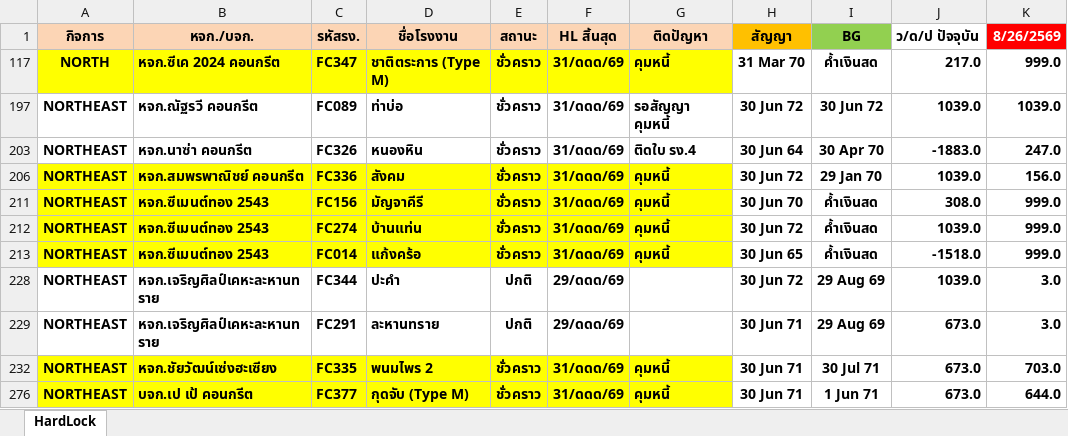
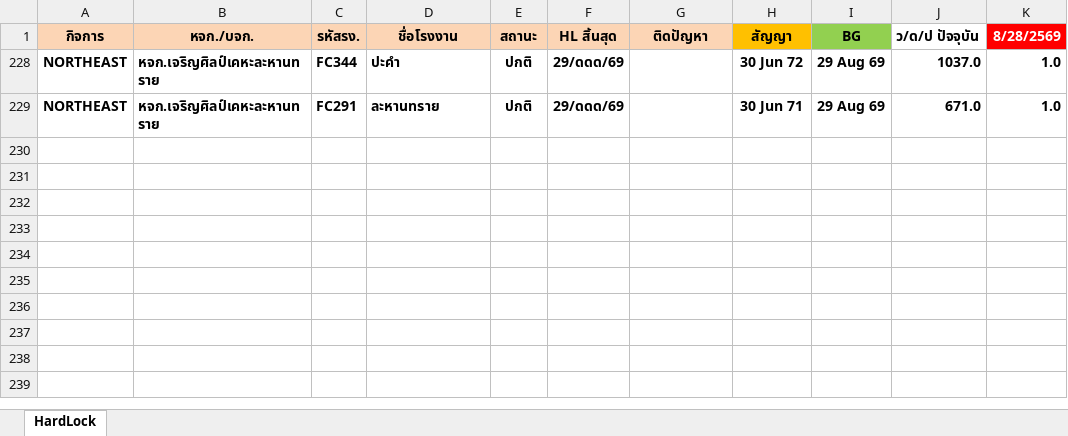
Before and after one commit to prayutp1-debug/Performance, an Excel workbook: SmartLicense.xlsx, sheet HardLock, drawn as a sheet; values as stored, in another font and other column widths than the file's, no borders; conditional formats not drawn; the diff names each change by its address in the sheet, - before the commit and + after, or states it on an @@ line.

Commit message:
Add files via upload

```diff
--- a/SmartLicense.xlsx (sheet HardLock)
+++ b/SmartLicense.xlsx (sheet HardLock)
-K1: 8/26/2569
+K1: 8/28/2569
-row 117: NORTH | หจก.ซีเค 2024 คอนกรีต | FC347 | ชาติตระการ (Type M) | ชั่วคราว | 31/ดดด/69 | คุมหนี้ | 31 Mar 70 | ค้ำเงินสด | 217.0 | 999.0
-row 197: NORTHEAST | หจก.ณัฐรวี คอนกรีต | FC089 | ท่าบ่อ | ชั่วคราว | 31/ดดด/69 | รอสัญญา คุมหนี้ | 30 Jun 72 | 30 Jun 72 | 1039.0 | 1039.0
-row 203: NORTHEAST | หจก.นาซ่า คอนกรีต | FC326 | หนองหิน | ชั่วคราว | 31/ดดด/69 | ติดใบ รง.4 | 30 Jun 64 | 30 Apr 70 | -1883.0 | 247.0
-row 206: NORTHEAST | หจก.สมพรพาณิชย์ คอนกรีต | FC336 | สังคม | ชั่วคราว | 31/ดดด/69 | คุมหนี้ | 30 Jun 72 | 29 Jan 70 | 1039.0 | 156.0
-row 211: NORTHEAST | หจก.ซีเมนต์ทอง 2543 | FC156 | มัญจาคีรี | ชั่วคราว | 31/ดดด/69 | คุมหนี้ | 30 Jun 70 | ค้ำเงินสด | 308.0 | 999.0
-row 212: NORTHEAST | หจก.ซีเมนต์ทอง 2543 | FC274 | บ้านแท่น | ชั่วคราว | 31/ดดด/69 | คุมหนี้ | 30 Jun 72 | ค้ำเงินสด | 1039.0 | 999.0
-row 213: NORTHEAST | หจก.ซีเมนต์ทอง 2543 | FC014 | แก้งคร้อ | ชั่วคราว | 31/ดดด/69 | คุมหนี้ | 30 Jun 65 | ค้ำเงินสด | -1518.0 | 999.0
-J228 (ว/ด/ป ปัจจุบัน): 1039.0
+J228 (ว/ด/ป ปัจจุบัน): 1037.0
-K228:K229 (8/28/2569): 3.0
+K228:K229 (8/28/2569): 1.0
-J229 (ว/ด/ป ปัจจุบัน): 673.0
+J229 (ว/ด/ป ปัจจุบัน): 671.0
-row 232: NORTHEAST | หจก.ชัยวัฒน์เซ่งฮะเซียง | FC335 | พนมไพร 2 | ชั่วคราว | 31/ดดด/69 | คุมหนี้ | 30 Jun 71 | 30 Jul 71 | 673.0 | 703.0
-row 276: NORTHEAST | บจก.เป เป้ คอนกรีต | FC377 | กุดจับ (Type M) | ชั่วคราว | 31/ดดด/69 | คุมหนี้ | 30 Jun 71 | 1 Jun 71 | 673.0 | 644.0
```
Also changed, not shown: hidden cells.
